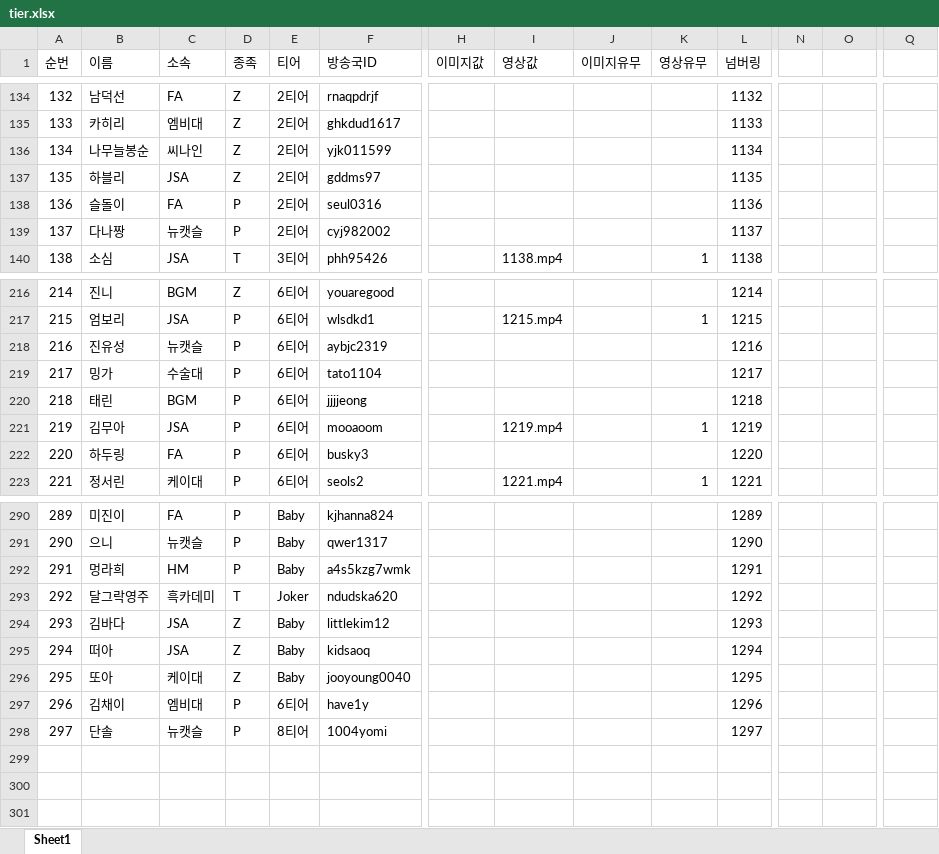
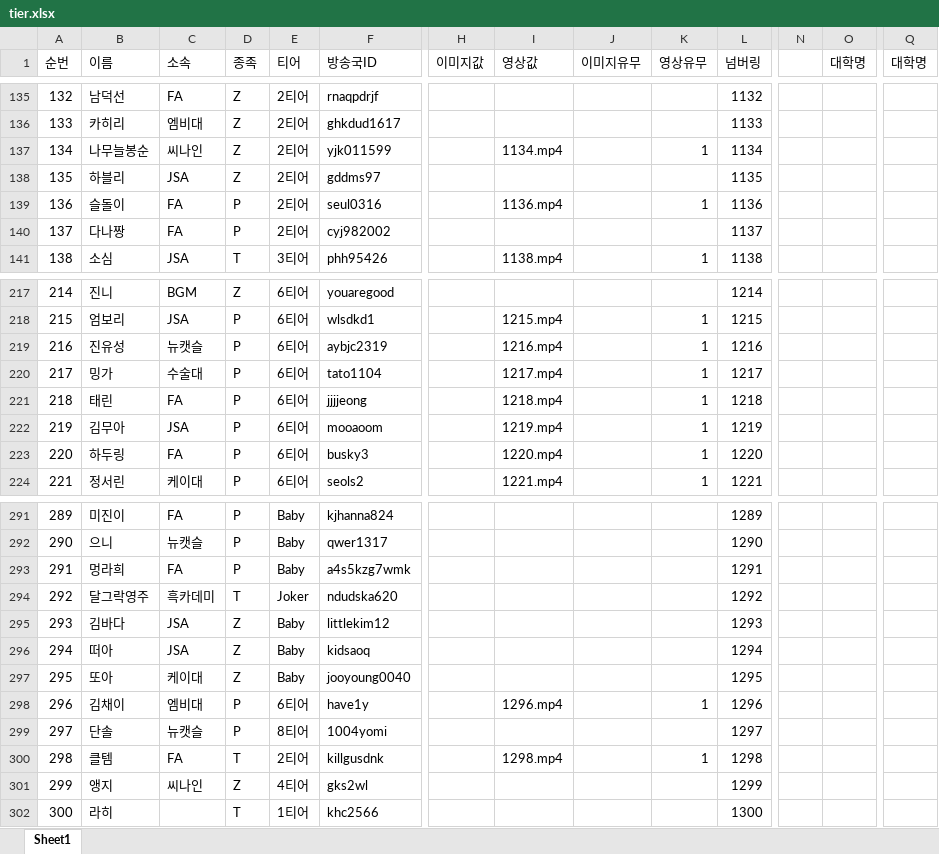
Before and after one commit to tpbnn/mtszsite, an Excel workbook: tier.xlsx, sheet Sheet1, drawn as a sheet; only a part is shown, gaps mark what is left out; values as stored, in another font and other column widths than the file's, no borders; addresses are those after the commit; rows hold the shown columns only; the diff covers the shown part only; the diff names each change by its address in the sheet, - before the commit and + after, or states it on an @@ line.

```diff
--- a/tier.xlsx (sheet Sheet1)
+++ b/tier.xlsx (sheet Sheet1)
-O1: (empty)
+O1: 대학명
-Q1: (empty)
+Q1: 대학명
-I137 (영상값): (empty)
+I137 (영상값): 1134.mp4
-K137 (영상유무): (empty)
+K137 (영상유무): 1
-I139 (영상값): (empty)
+I139 (영상값): 1136.mp4
-K139 (영상유무): (empty)
+K139 (영상유무): 1
-C140 (소속): 뉴캣슬
+C140 (소속): FA
-I219 (영상값): (empty)
+I219 (영상값): 1216.mp4
-K219:K221 (영상유무): (empty)
+K219:K221 (영상유무): 1
-I220 (영상값): (empty)
+I220 (영상값): 1217.mp4
-C221 (소속): BGM
+C221 (소속): FA
-I221 (영상값): (empty)
+I221 (영상값): 1218.mp4
-I223 (영상값): (empty)
+I223 (영상값): 1220.mp4
-K223 (영상유무): (empty)
+K223 (영상유무): 1
-C293 (소속): HM
+C293 (소속): FA
-I298 (영상값): (empty)
+I298 (영상값): 1296.mp4
-K298 (영상유무): (empty)
+K298 (영상유무): 1
+row 300: 298 | 클템 | FA | T | 2티어 | killgusdnk |  | 1298.mp4 |  | 1 | 1298
+row 301: 299 | 앵지 | 씨나인 | Z | 4티어 | gks2wl |  |  |  |  | 1299
+row 302: 300 | 라히 |  | T | 1티어 | khc2566 |  |  |  |  | 1300
```
Also changed, not shown: 1 added row and 73 edited cells elsewhere in this sheet, formulas that keep their value.
